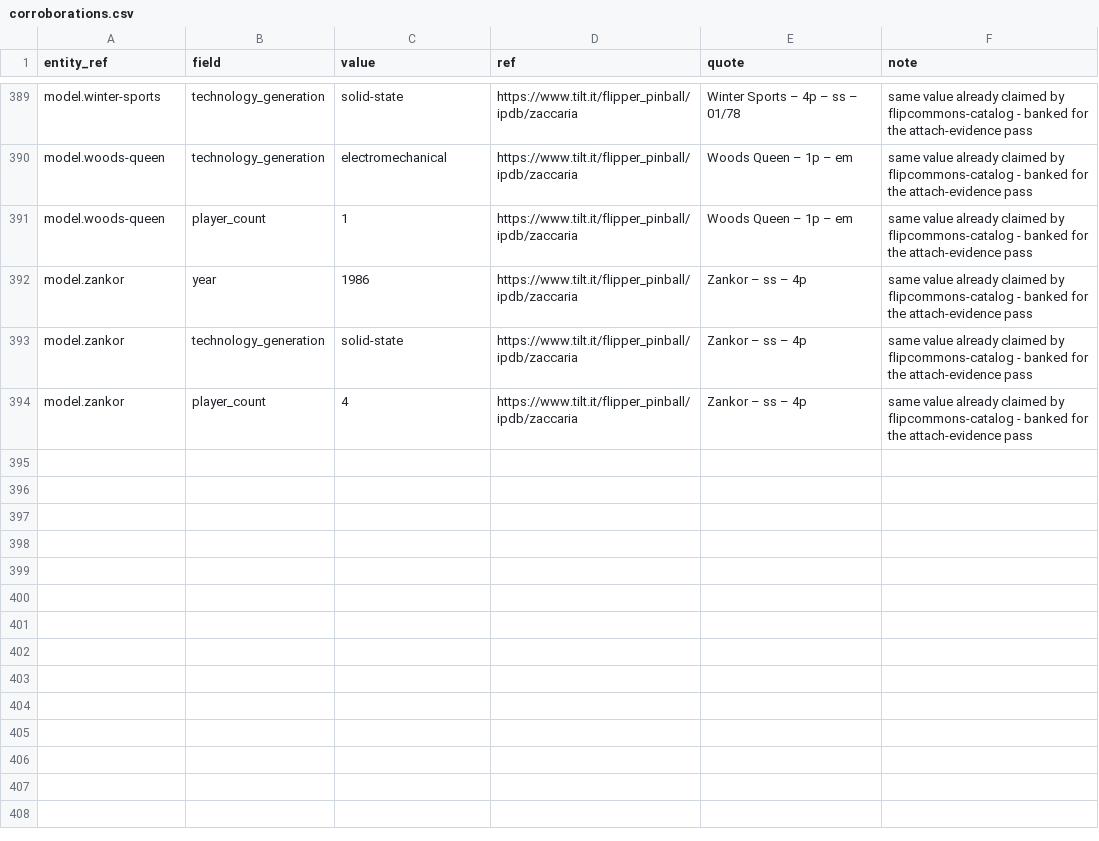
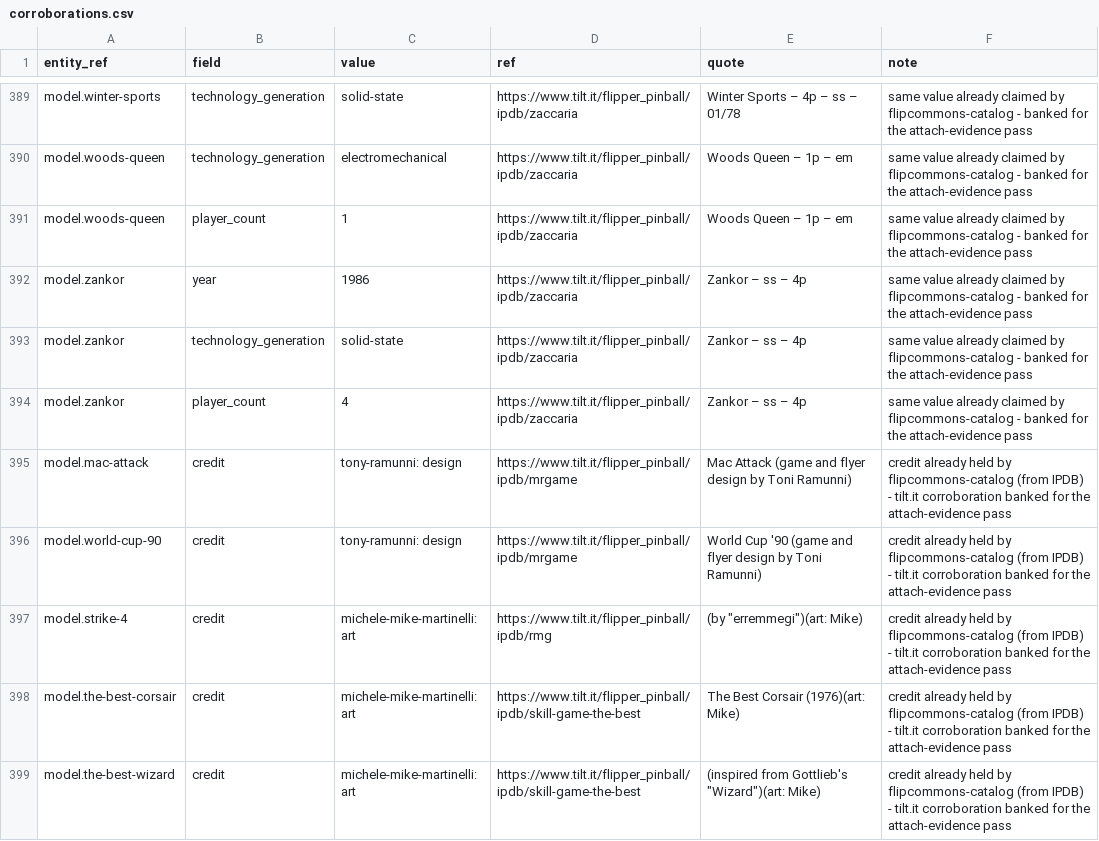
Before and after one commit to deanmoses/flippatch, a CSV file: patches/authoring/0079-italian-makers/corroborations.csv, drawn as a sheet; only a part is shown, gaps mark what is left out.

```diff
--- a/patches/authoring/0079-italian-makers/corroborations.csv
+++ b/patches/authoring/0079-italian-makers/corroborations.csv
@@ -394 +394,6 @@ model.zankor,technology_generation,solid-state,https://www.tilt.it/flipper_pinba
 model.zankor,player_count,4,https://www.tilt.it/flipper_pinball/ipdb/zaccaria,Zankor – ss – 4p,same value already claimed by flipcommons-catalog - banked for the attach-evidence pass
+model.mac-attack,credit,tony-ramunni: design,https://www.tilt.it/flipper_pinball/ipdb/mrgame,Mac Attack (game and flyer design by Toni Ramunni),credit already held by flipcommons-catalog (from IPDB) - tilt.it corroboration banked for the attach-evidence pass
+model.world-cup-90,credit,tony-ramunni: design,https://www.tilt.it/flipper_pinball/ipdb/mrgame,World Cup '90 (game and flyer design by Toni Ramunni),credit already held by flipcommons-catalog (from IPDB) - tilt.it corroboration banked for the attach-evidence pass
+model.strike-4,credit,michele-mike-martinelli: art,https://www.tilt.it/flipper_pinball/ipdb/rmg,"(by ""erremmegi"")(art: Mike)",credit already held by flipcommons-catalog (from IPDB) - tilt.it corroboration banked for the attach-evidence pass
+model.the-best-corsair,credit,michele-mike-martinelli: art,https://www.tilt.it/flipper_pinball/ipdb/skill-game-the-best,The Best Corsair (1976)(art: Mike),credit already held by flipcommons-catalog (from IPDB) - tilt.it corroboration banked for the attach-evidence pass
+model.the-best-wizard,credit,michele-mike-martinelli: art,https://www.tilt.it/flipper_pinball/ipdb/skill-game-the-best,"(inspired from Gottlieb's ""Wizard"")(art: Mike)",credit already held by flipcommons-catalog (from IPDB) - tilt.it corroboration banked for the attach-evidence pass
```
Also changed, not shown: 5 other files.
